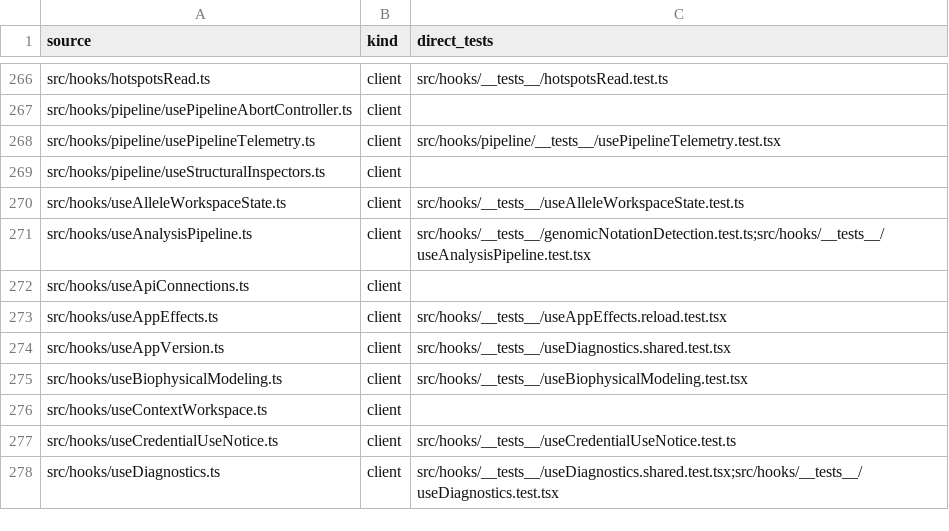
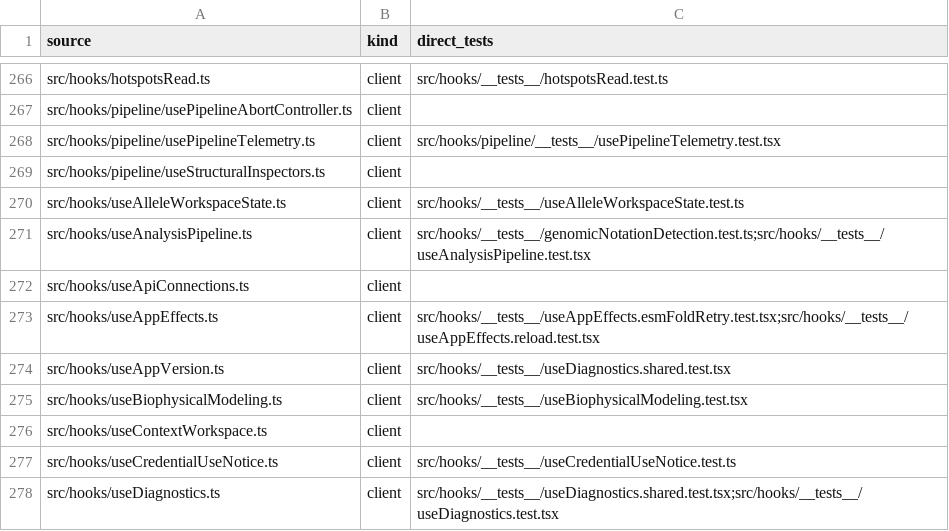
Before and after one commit to Huthaifa-HajAhmad/Missense-Structural-Explorer, a CSV file: doc/code-map/test-map-src.csv, drawn as a sheet; only a part is shown, gaps mark what is left out; the diff covers the shown part only.

```diff
--- a/doc/code-map/test-map-src.csv
+++ b/doc/code-map/test-map-src.csv
@@ -272,3 +272,3 @@ src/hooks/useAnalysisPipeline.ts,client,src/hooks/__tests__/genomicNotationDetec
 src/hooks/useApiConnections.ts,client,
-src/hooks/useAppEffects.ts,client,src/hooks/__tests__/useAppEffects.reload.test.tsx
+src/hooks/useAppEffects.ts,client,src/hooks/__tests__/useAppEffects.esmFoldRetry.test.tsx;src/hooks/__tests__/useAppEffects.reload.test.tsx
 src/hooks/useAppVersion.ts,client,src/hooks/__tests__/useDiagnostics.shared.test.tsx
```
Also changed, not shown: 3 edited cells elsewhere in this file, 12 other files.
